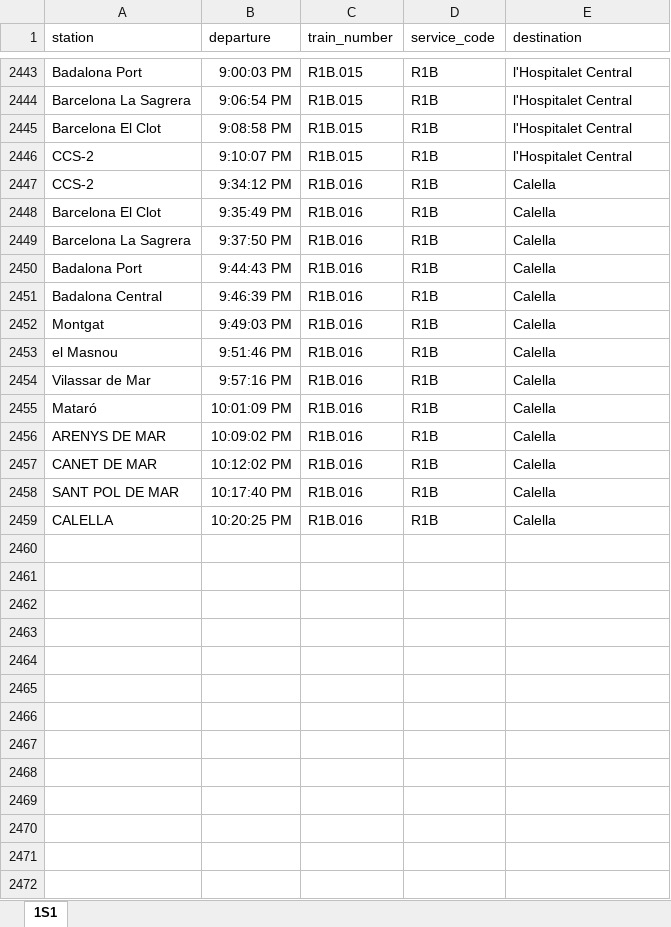
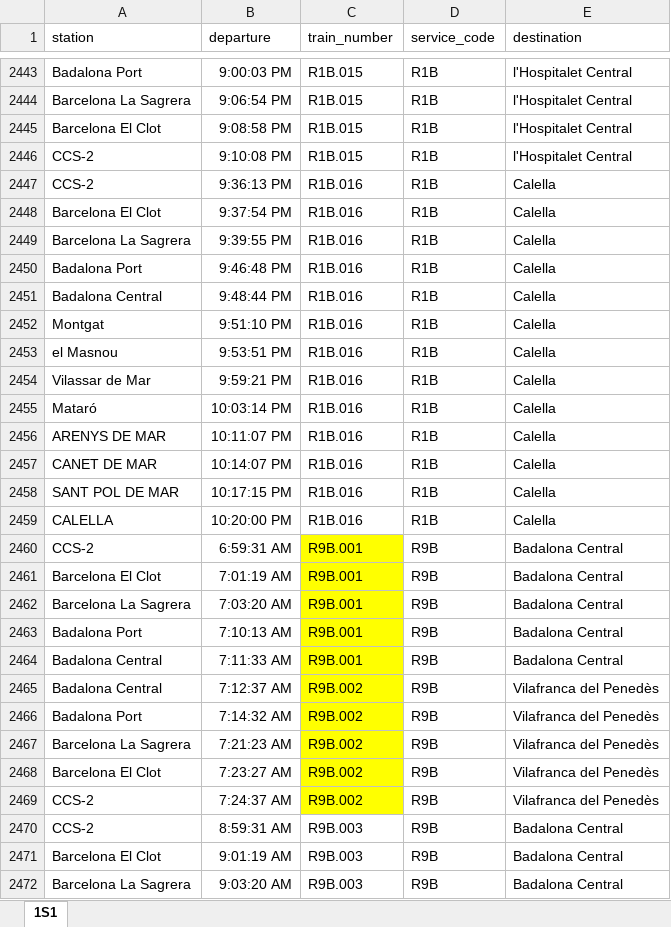
Before and after one commit to mms333/CatRail, an Excel workbook: dades/1S1.xlsx, sheet 1S1, drawn as a sheet; only a part is shown, gaps mark what is left out; values as stored, in another font and other column widths than the file's, no borders; the diff covers the shown part only; the diff names each change by its address in the sheet, - before the commit and + after, or states it on an @@ line.

```diff
--- a/dades/1S1.xlsx (sheet 1S1)
+++ b/dades/1S1.xlsx (sheet 1S1)
-B2446 (departure): 9:10:07 PM
+B2446 (departure): 9:10:08 PM
-B2447 (departure): 9:34:12 PM
+B2447 (departure): 9:36:13 PM
-B2448 (departure): 9:35:49 PM
+B2448 (departure): 9:37:54 PM
-B2449 (departure): 9:37:50 PM
+B2449 (departure): 9:39:55 PM
-B2450 (departure): 9:44:43 PM
+B2450 (departure): 9:46:48 PM
-B2451 (departure): 9:46:39 PM
+B2451 (departure): 9:48:44 PM
-B2452 (departure): 9:49:03 PM
+B2452 (departure): 9:51:10 PM
-B2453 (departure): 9:51:46 PM
+B2453 (departure): 9:53:51 PM
-B2454 (departure): 9:57:16 PM
+B2454 (departure): 9:59:21 PM
-B2455 (departure): 10:01:09 PM
+B2455 (departure): 10:03:14 PM
-B2456 (departure): 10:09:02 PM
+B2456 (departure): 10:11:07 PM
-B2457 (departure): 10:12:02 PM
+B2457 (departure): 10:14:07 PM
-B2458 (departure): 10:17:40 PM
+B2458 (departure): 10:17:15 PM
-B2459 (departure): 10:20:25 PM
+B2459 (departure): 10:20:00 PM
+row 2460: CCS-2 | 6:59:31 AM | R9B.001 | R9B | Badalona Central
+row 2461: Barcelona El Clot | 7:01:19 AM | R9B.001 | R9B | Badalona Central
+row 2462: Barcelona La Sagrera | 7:03:20 AM | R9B.001 | R9B | Badalona Central
+row 2463: Badalona Port | 7:10:13 AM | R9B.001 | R9B | Badalona Central
+row 2464: Badalona Central | 7:11:33 AM | R9B.001 | R9B | Badalona Central
+row 2465: Badalona Central | 7:12:37 AM | R9B.002 | R9B | Vilafranca del Penedès
+row 2466: Badalona Port | 7:14:32 AM | R9B.002 | R9B | Vilafranca del Penedès
+row 2467: Barcelona La Sagrera | 7:21:23 AM | R9B.002 | R9B | Vilafranca del Penedès
+row 2468: Barcelona El Clot | 7:23:27 AM | R9B.002 | R9B | Vilafranca del Penedès
+row 2469: CCS-2 | 7:24:37 AM | R9B.002 | R9B | Vilafranca del Penedès
+row 2470: CCS-2 | 8:59:31 AM | R9B.003 | R9B | Badalona Central
+row 2471: Barcelona El Clot | 9:01:19 AM | R9B.003 | R9B | Badalona Central
+row 2472: Barcelona La Sagrera | 9:03:20 AM | R9B.003 | R9B | Badalona Central
```
Also changed, not shown: 67 added rows and 98 edited cells elsewhere in this sheet, dades/1S2.xlsx, dades/1S3.xlsx, 4 other files.
